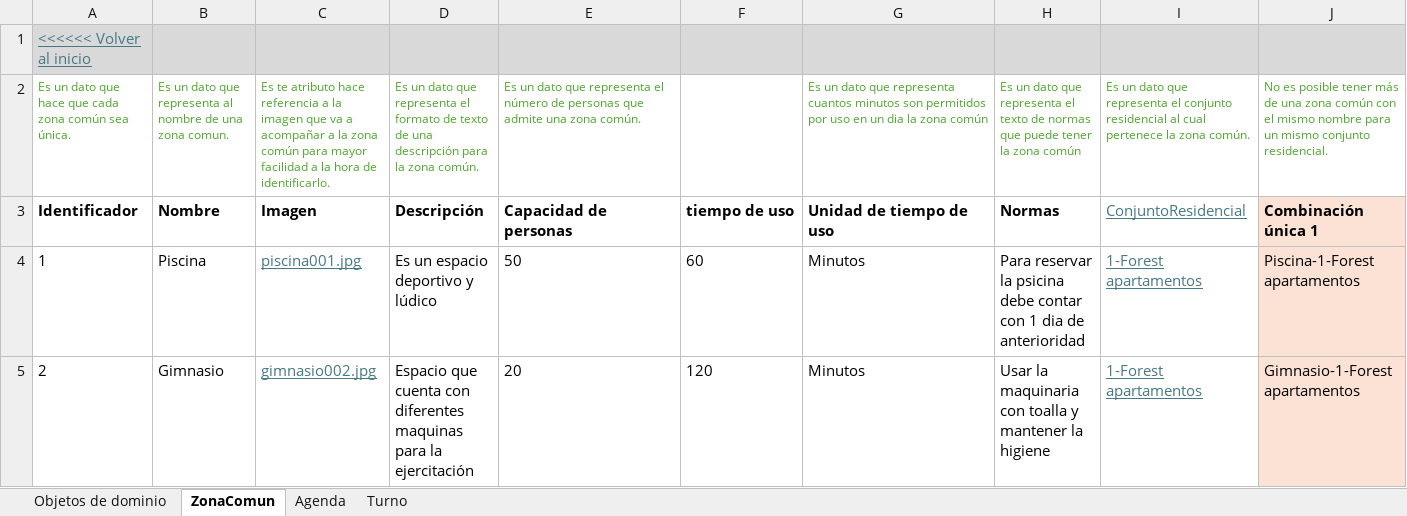
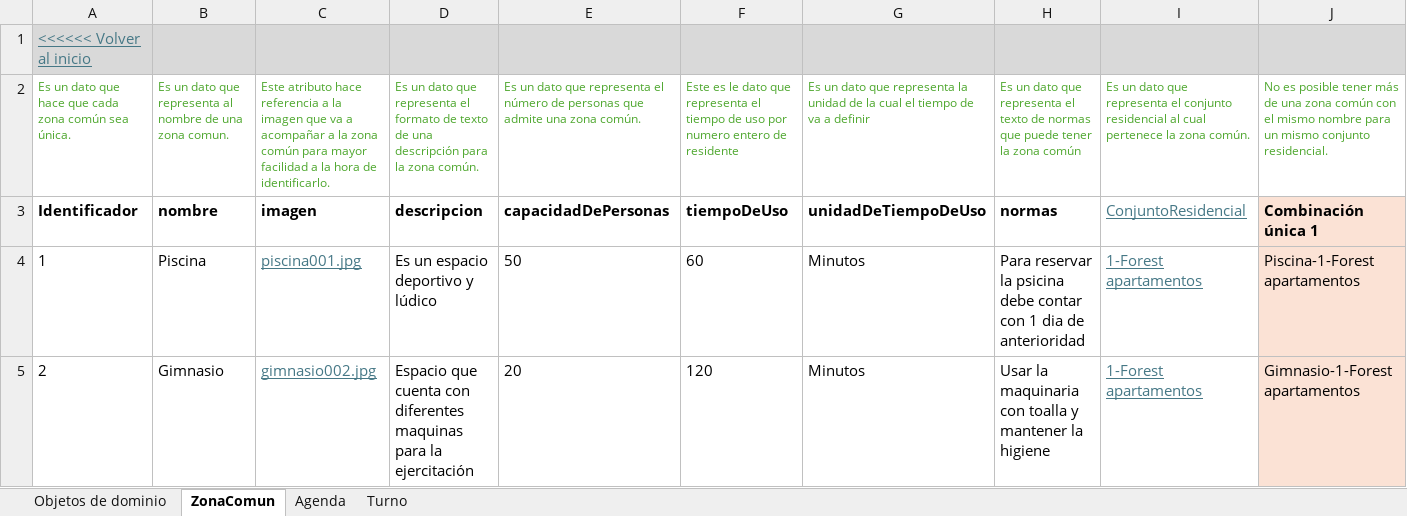
Before and after one commit to JZuluf/victus-doc, an Excel workbook: Doo-Doc/Nueva Version Victus/MuestreoDatos/Agenda Muestreo Datos.xlsx, sheet ZonaComun, drawn as a sheet; only a part is shown; values as stored, in another font and other column widths than the file's, no borders; the diff names each change by its address in the sheet, - before the commit and + after, or states it on an @@ line.

```diff
--- a/Doo-Doc/Nueva Version Victus/MuestreoDatos/Agenda Muestreo Datos.xlsx (sheet ZonaComun)
+++ b/Doo-Doc/Nueva Version Victus/MuestreoDatos/Agenda Muestreo Datos.xlsx (sheet ZonaComun)
-C2: Es te atributo hace…
+C2: Este atributo hace…
-F2: (empty)
+F2: Este es le dato que representa el tiempo de uso por numero entero de residente
-G2: …que representa cuantos minutos son permitidos por uso en un dia la zona común
+G2: …que representa la unidad de la cual el tiempo de va a definir
-B3: Nombre
+B3: nombre
-C3: Imagen
+C3: imagen
-D3: Descripción
+D3: descripcion
-E3: Capacidad de personas
+E3: capacidadDePersonas
-F3: tiempo de uso
+F3: tiempoDeUso
-G3: Unidad de tiempo de uso
+G3: unidadDeTiempoDeUso
-H3: Normas
+H3: normas
```
Also changed, not shown: sheet Turno, sheet Agenda, Doo-Doc/Nueva Version Victus/MuestreoDatos/ConjuntosResidenciales Muestro Datos.xlsx, Doo-Doc/Nueva Version Victus/MuestreoDatos/Reserva Muestreo Datos.xlsx, 1 other file.
